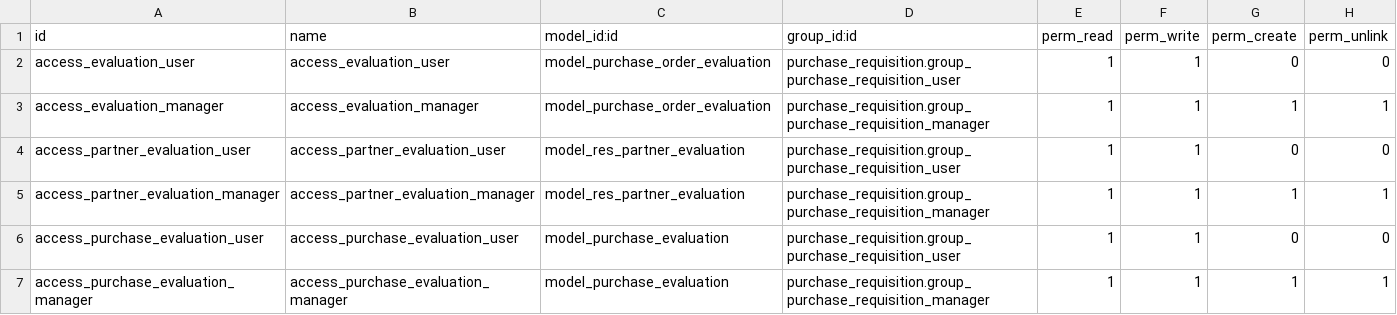
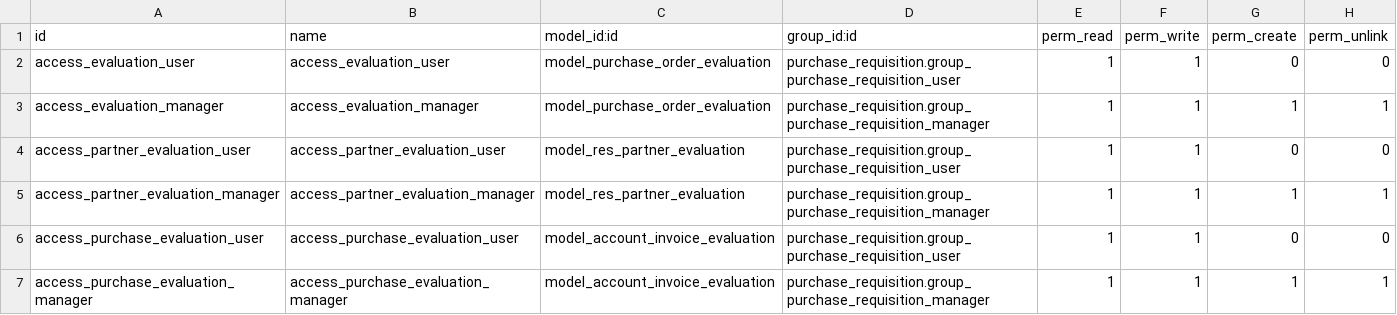
Before and after one commit to abenzbiria/ZURICH, a CSV file: purchase_evaluation/ir.model.access.csv, drawn as a sheet.

Commit message:
access  account_invoice_evaluation

```diff
--- a/purchase_evaluation/ir.model.access.csv
+++ b/purchase_evaluation/ir.model.access.csv
@@ -5,3 +5,3 @@ access_partner_evaluation_user,access_partner_evaluation_user,model_res_partner_
 access_partner_evaluation_manager,access_partner_evaluation_manager,model_res_partner_evaluation,purchase_requisition.group_purchase_requisition_manager,1,1,1,1
-access_purchase_evaluation_user,access_purchase_evaluation_user,model_purchase_evaluation,purchase_requisition.group_purchase_requisition_user,1,1,0,0
-access_purchase_evaluation_manager,access_purchase_evaluation_manager,model_purchase_evaluation,purchase_requisition.group_purchase_requisition_manager,1,1,1,1
+access_purchase_evaluation_user,access_purchase_evaluation_user,model_account_invoice_evaluation,purchase_requisition.group_purchase_requisition_user,1,1,0,0
+access_purchase_evaluation_manager,access_purchase_evaluation_manager,model_account_invoice_evaluation,purchase_requisition.group_purchase_requisition_manager,1,1,1,1
```
